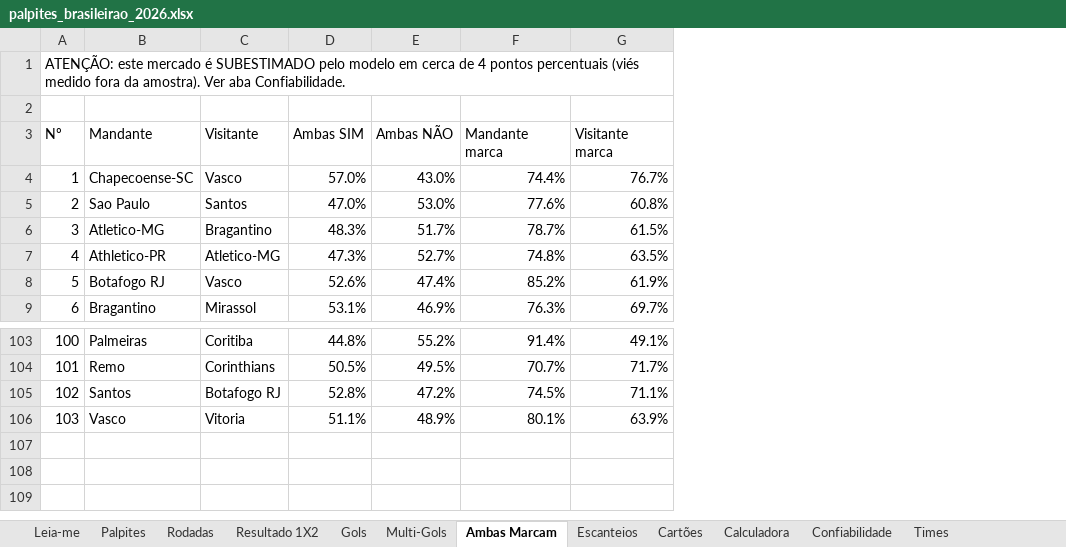
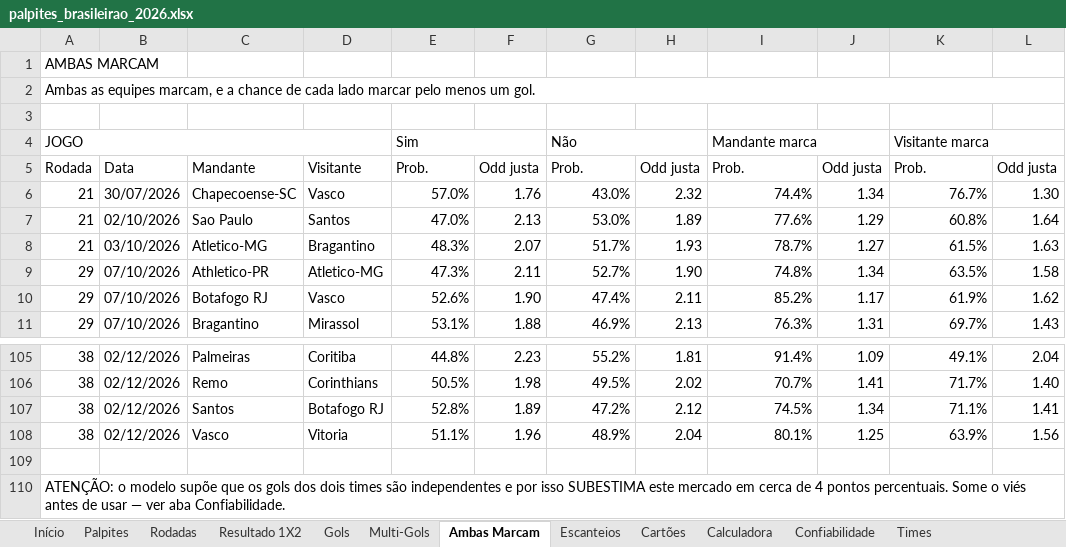
Before and after one commit to douglas150206/notebook_mindados, an Excel workbook: outputs/brasileirao/palpites_brasileirao_2026.xlsx, sheet Ambas Marcam, drawn as a sheet; only a part is shown, gaps mark what is left out; values as stored, in another font and other column widths than the file's, no cell formats; charts and pictures and conditional formats not drawn; removed rows and columns are numbered as before the commit, all else as after; the diff names each change by its address in the sheet, - before the commit and + after, or states it on an @@ line.

```diff
--- a/outputs/brasileirao/palpites_brasileirao_2026.xlsx (sheet Ambas Marcam)
+++ b/outputs/brasileirao/palpites_brasileirao_2026.xlsx (sheet Ambas Marcam)
-sheet tab: Leia-me
+sheet tab: Início
-column A, rows 1-9: ATENÇÃO: este mercado é SUBESTIMADO pelo modelo em cerca de 4 pontos percentuais (viés medido fora da amostra). Ver aba Confiabilidade. |  | Nº | 1 | 2 | 3 | 4 | 5 | 6; rows 103-106: 100 | 101 | 102 | 103
+column A, rows 1-2: AMBAS MARCAM | Ambas as equipes marcam, e a chance de cada lado marcar pelo menos um gol.; rows 5-11: Rodada | 21 | 21 | 21 | 29 | 29 | 29; rows 105-108: all 38
+column B, rows 5-11: Data | 30/07/2026 | 02/10/2026 | 03/10/2026 | 07/10/2026 | 07/10/2026 | 07/10/2026; rows 105-108: all 02/12/2026
+column F, rows 5-11: Odd justa | 1.76 | 2.13 | 2.07 | 2.11 | 1.90 | 1.88; rows 105-108: 2.23 | 1.98 | 1.89 | 1.96
+column H, rows 5-11: Odd justa | 2.32 | 1.89 | 1.93 | 1.90 | 2.11 | 2.13; rows 105-108: 1.81 | 2.02 | 2.12 | 2.04
+column J, rows 5-11: Odd justa | 1.34 | 1.29 | 1.27 | 1.34 | 1.17 | 1.31; rows 105-108: 1.09 | 1.41 | 1.34 | 1.25
+column L, rows 5-11: Odd justa | 1.30 | 1.64 | 1.63 | 1.58 | 1.62 | 1.43; rows 105-108: 2.04 | 1.40 | 1.41 | 1.56
+row 3: (empty)
+row 4: JOGO |  |  |  | Sim |  | Não |  | Mandante marca |  | Visitante marca
-E5: Ambas SIM
+E5: Prob.
-G5: Ambas NÃO
+G5: Prob.
-I5: Mandante marca
+I5: Prob.
-K5: Visitante marca
+K5: Prob.
+row 109: (empty)
+row 110: ATENÇÃO: o modelo supõe que os gols dos dois times são independentes e por isso SUBESTIMA este mercado em cerca de 4 pontos percentuais. Some o viés antes de usar — ver aba Confiabilidade.
```
Also changed, not shown: sheet Multi-Gols, sheet Palpites, sheet Calculadora, sheet Resultado 1X2, sheet Gols, sheet Escanteios, 5 more sheets, cell formats, formulas that keep their value, 2 other files.
